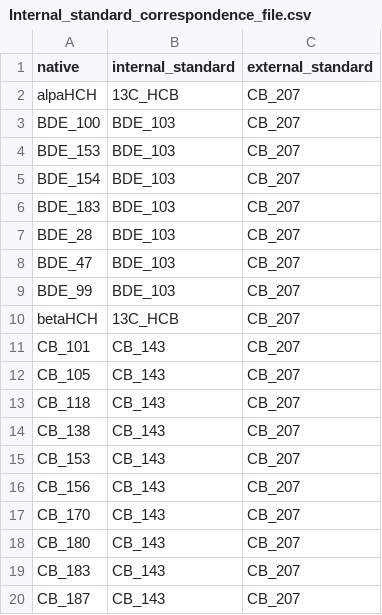
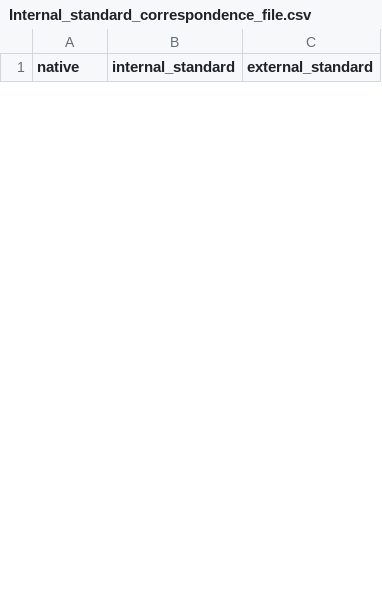
Before and after one commit to adamcseresznye/quantifyer, a CSV file: src/streamlit_app/example_data/Internal_standard_correspondence_file.csv, drawn as a sheet; only a part is shown; the diff covers the shown part only.

Commit message:
example data changed

```diff
--- a/src/streamlit_app/example_data/Internal_standard_correspondence_file.csv
+++ b/src/streamlit_app/example_data/Internal_standard_correspondence_file.csv
@@ -1,20 +1 @@
 native,internal_standard,external_standard
-alpaHCH,13C_HCB,CB_207
-BDE_100,BDE_103,CB_207
-BDE_153,BDE_103,CB_207
-BDE_154,BDE_103,CB_207
-BDE_183,BDE_103,CB_207
-BDE_28,BDE_103,CB_207
-BDE_47,BDE_103,CB_207
-BDE_99,BDE_103,CB_207
-betaHCH,13C_HCB,CB_207
-CB_101,CB_143,CB_207
-CB_105,CB_143,CB_207
-CB_118,CB_143,CB_207
-CB_138,CB_143,CB_207
-CB_153,CB_143,CB_207
-CB_156,CB_143,CB_207
-CB_170,CB_143,CB_207
-CB_180,CB_143,CB_207
-CB_183,CB_143,CB_207
-CB_187,CB_143,CB_207
```
Also changed, not shown: 28 added rows and 9 removed rows elsewhere in this file, src/streamlit_app/example_data/QC_file.csv, src/streamlit_app/example_data/Quantitative_data_file.csv, 3 other files.
